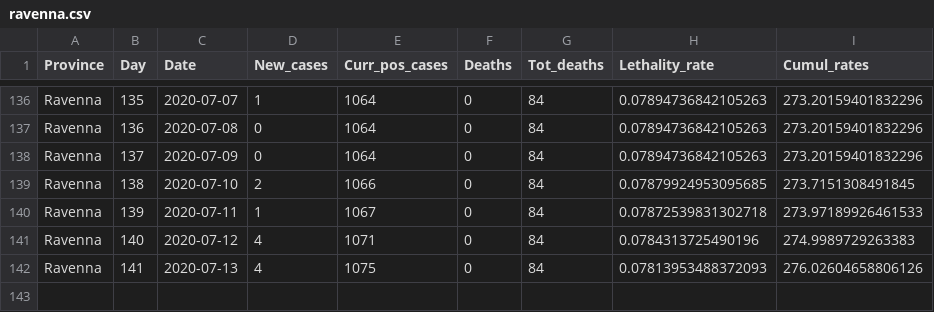
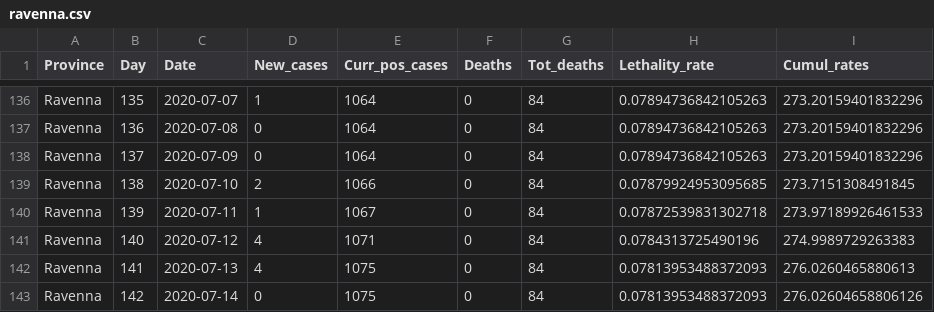
Before and after one commit to CEEDS-DEMM/COVID-Pro-Dataset, a CSV file: Deaths_Emilia-Romagna/ravenna.csv, drawn as a sheet; only a part is shown, gaps mark what is left out.

```diff
--- a/Deaths_Emilia-Romagna/ravenna.csv
+++ b/Deaths_Emilia-Romagna/ravenna.csv
@@ -141,2 +141,3 @@ Ravenna,139,2020-07-11,1,1067,0,84,0.07872539831302718,273.97189926461533
 Ravenna,140,2020-07-12,4,1071,0,84,0.0784313725490196,274.9989729263383
-Ravenna,141,2020-07-13,4,1075,0,84,0.07813953488372093,276.02604658806126
+Ravenna,141,2020-07-13,4,1075,0,84,0.07813953488372093,276.0260465880613
+Ravenna,142,2020-07-14,0,1075,0,84,0.07813953488372093,276.02604658806126
```
Also changed, not shown: Deaths_Calabria/cosenza.csv, Deaths_Calabria/crotone.csv, 42 other files.
